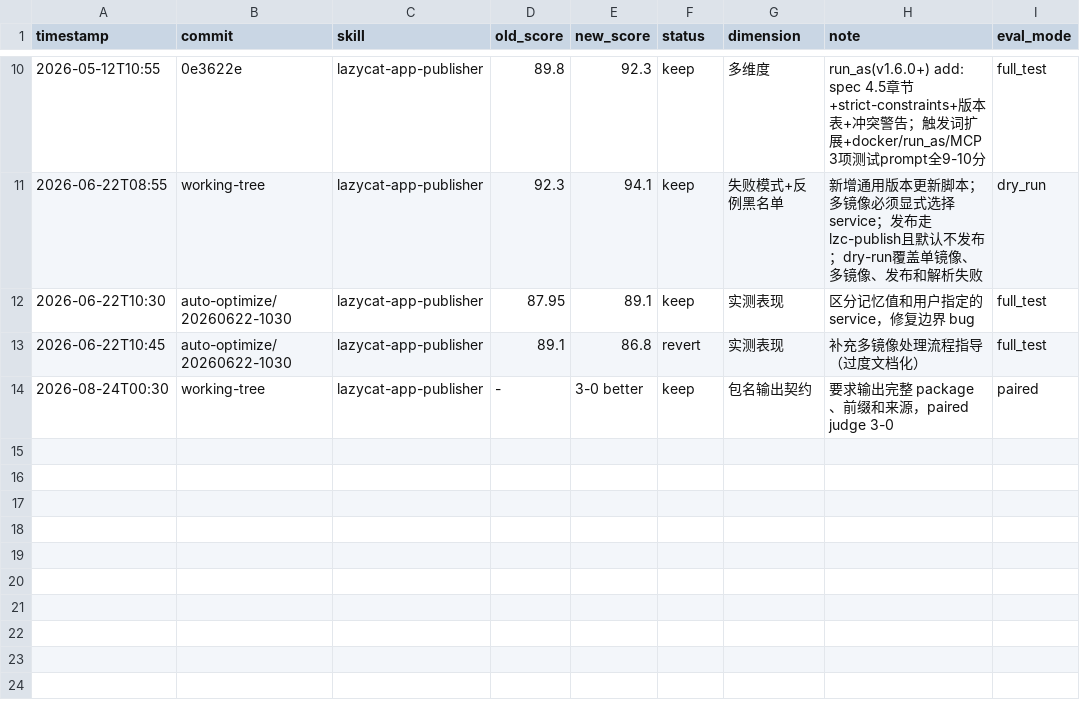
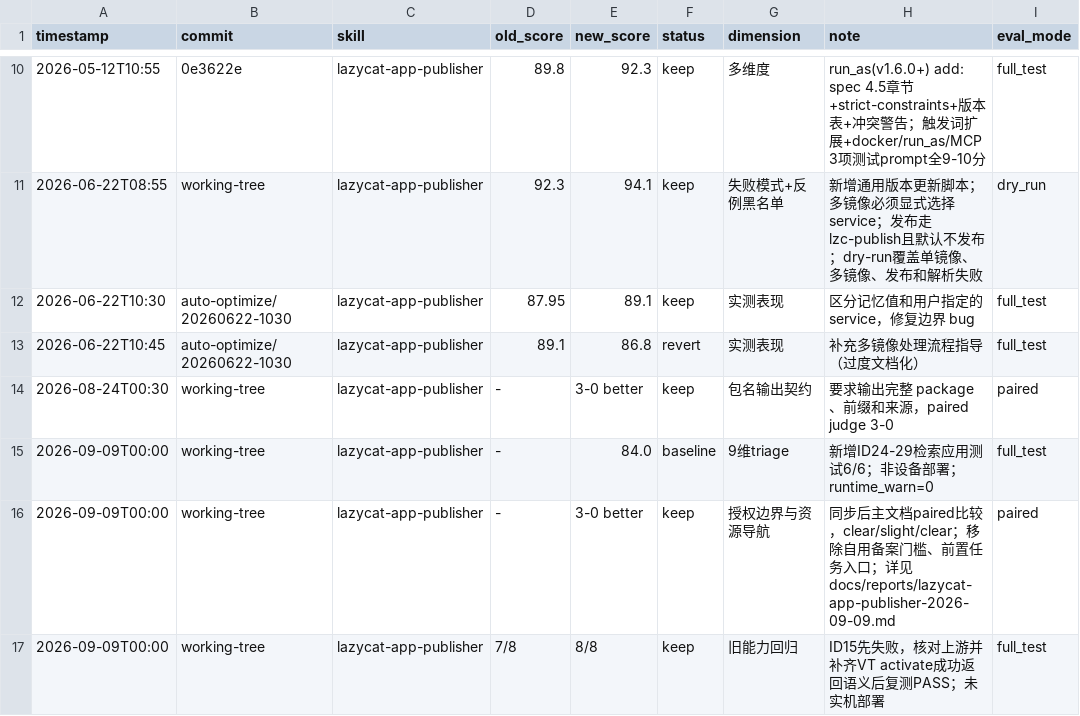
Before and after one commit to czyt/claude-skills, a TSV file: skills/lazycat-app-publisher/results.tsv, drawn as a sheet; only a part is shown, gaps mark what is left out.

Commit message:
Update LazyCat publisher skill through lzcos 1.6.2 and allow community Docker sockets

```diff
--- a/skills/lazycat-app-publisher/results.tsv
+++ b/skills/lazycat-app-publisher/results.tsv
@@ -14 +14,4 @@ timestamp	commit	skill	old_score	new_score	status	dimension	note	eval_mode
 2026-08-24T00:30	working-tree	lazycat-app-publisher	-	3-0 better	keep	包名输出契约	要求输出完整 package、前缀和来源，paired judge 3-0	paired
+2026-09-09T00:00	working-tree	lazycat-app-publisher	-	84.0	baseline	9维triage	新增ID24-29检索应用测试6/6；非设备部署；runtime_warn=0	full_test
+2026-09-09T00:00	working-tree	lazycat-app-publisher	-	3-0 better	keep	授权边界与资源导航	同步后主文档paired比较，clear/slight/clear；移除自用备案门槛、前置任务入口；详见docs/reports/lazycat-app-publisher-2026-09-09.md	paired
+2026-09-09T00:00	working-tree	lazycat-app-publisher	7/8	8/8	keep	旧能力回归	ID15先失败，核对上游并补齐VT activate成功返回语义后复测PASS；未实机部署	full_test
```
Also changed, not shown: 20 other files.
